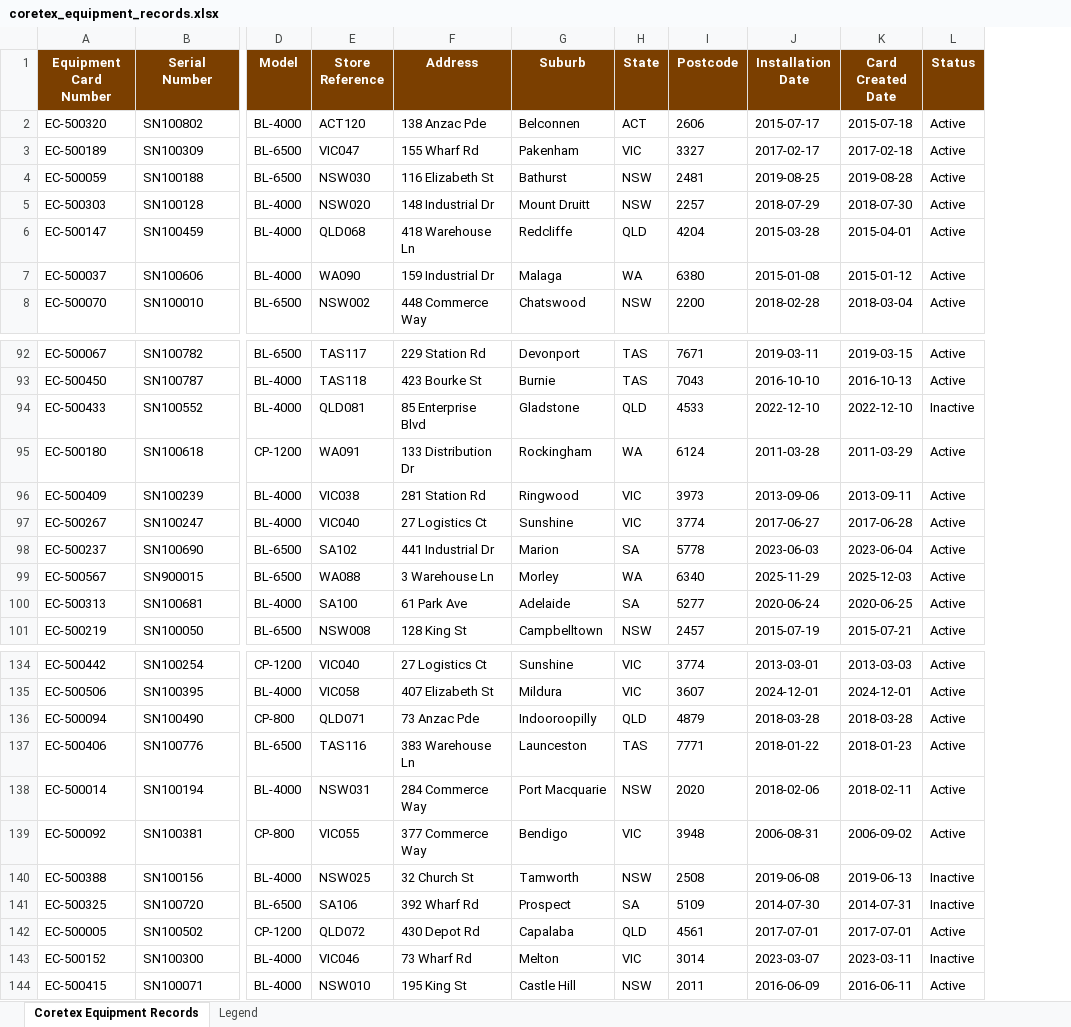
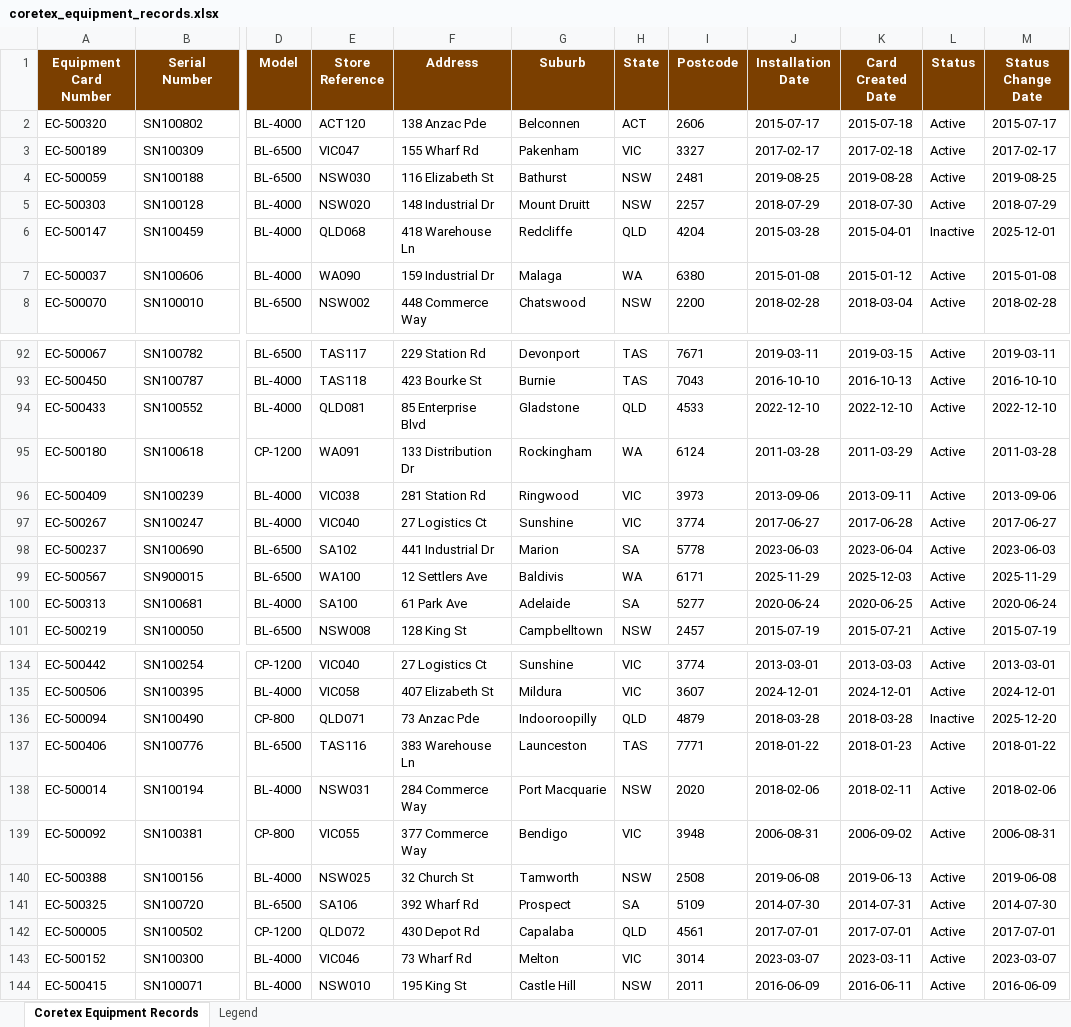
Before and after one commit to meganahay-lgtm/NSC-KPI-Dashboard, an Excel workbook: data/coretex_equipment_records.xlsx, sheet Coretex Equipment Records, drawn as a sheet; only a part is shown, gaps mark what is left out; values as stored, in another font and other column widths than the file's, no borders; the diff covers the shown part only; the diff names each change by its address in the sheet, - before the commit and + after, or states it on an @@ line.

```diff
--- a/data/coretex_equipment_records.xlsx (sheet Coretex Equipment Records)
+++ b/data/coretex_equipment_records.xlsx (sheet Coretex Equipment Records)
+column M (Status Change Date), rows 2-8: 2015-07-17 | 2017-02-17 | 2019-08-25 | 2018-07-29 | 2025-12-01 | 2015-01-08 | 2018-02-28; rows 92-101: 2019-03-11 | 2016-10-10 | 2022-12-10 | 2011-03-28 | 2013-09-06 | 2017-06-27 | 2023-06-03 | 2025-11-29 | 2020-06-24 | 2015-07-19; rows 134-144: 2013-03-01 | 2024-12-01 | 2025-12-20 | 2018-01-22 | 2018-02-06 | 2006-08-31 | 2019-06-08 | 2014-07-30 | 2017-07-01 | 2023-03-07 | 2016-06-09
-L6 (Status): Active
+L6 (Status): Inactive
-L94 (Status): Inactive
+L94 (Status): Active
-E99 (Store Reference): WA088
+E99 (Store Reference): WA100
-F99 (Address): 3 Warehouse Ln
+F99 (Address): 12 Settlers Ave
-G99 (Suburb): Morley
+G99 (Suburb): Baldivis
-I99 (Postcode): 6340
+I99 (Postcode): 6171
-L136 (Status): Active
+L136 (Status): Inactive
-L140:L141 (Status): Inactive
+L140:L141 (Status): Active
-L143 (Status): Inactive
+L143 (Status): Active
```
Also changed, not shown: 12 edited cells elsewhere in this sheet, 3 other files.
